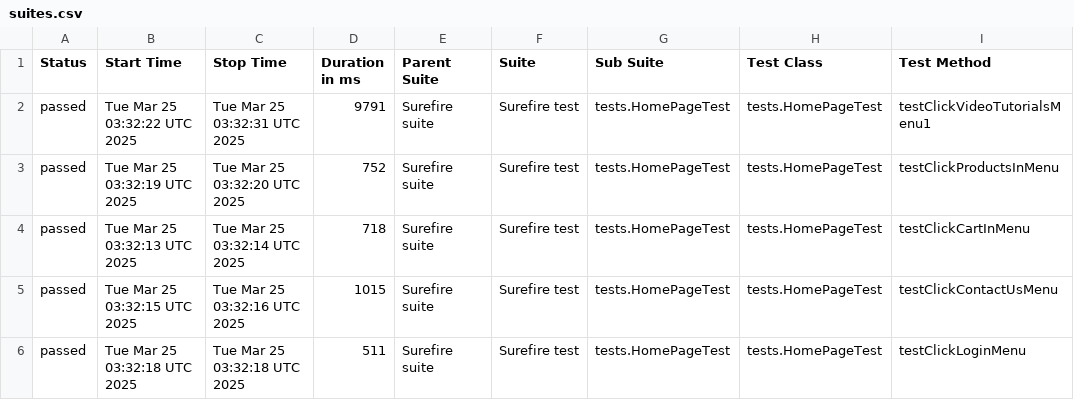
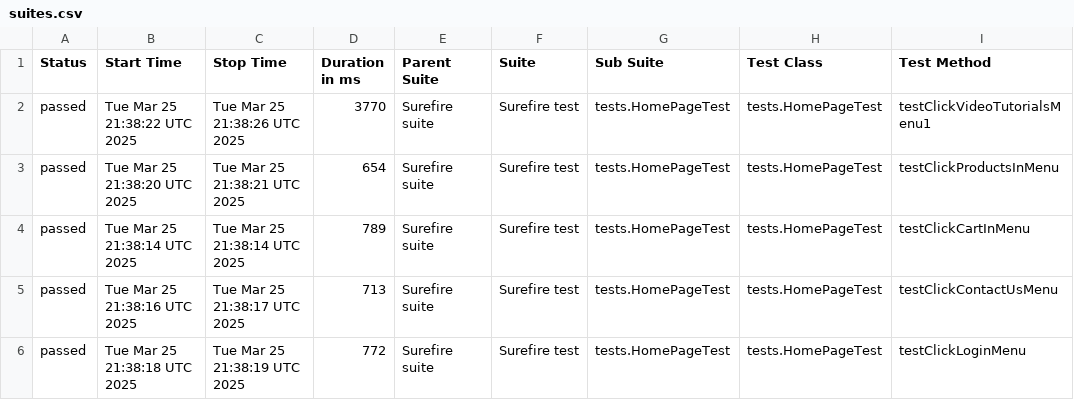
Before and after one commit to alevtinasemeniuk/web-ecommerce-automation, a CSV file: data/suites.csv, drawn as a sheet; only a part is shown; the diff names each change by its address in the sheet, - before the commit and + after, or states it on an @@ line.

```diff
--- a/data/suites.csv
+++ b/data/suites.csv
-B2 (Start Time): Tue Mar 25 03:32:22 UTC 2025
+B2 (Start Time): Tue Mar 25 21:38:22 UTC 2025
-C2 (Stop Time): Tue Mar 25 03:32:31 UTC 2025
+C2 (Stop Time): Tue Mar 25 21:38:26 UTC 2025
-D2 (Duration in ms): 9791
+D2 (Duration in ms): 3770
-B3 (Start Time): Tue Mar 25 03:32:19 UTC 2025
+B3 (Start Time): Tue Mar 25 21:38:20 UTC 2025
-C3 (Stop Time): Tue Mar 25 03:32:20 UTC 2025
+C3 (Stop Time): Tue Mar 25 21:38:21 UTC 2025
-D3 (Duration in ms): 752
+D3 (Duration in ms): 654
-B4 (Start Time): Tue Mar 25 03:32:13 UTC 2025
+B4 (Start Time): Tue Mar 25 21:38:14 UTC 2025
-C4 (Stop Time): Tue Mar 25 03:32:14 UTC 2025
+C4 (Stop Time): Tue Mar 25 21:38:14 UTC 2025
-D4 (Duration in ms): 718
+D4 (Duration in ms): 789
-B5 (Start Time): Tue Mar 25 03:32:15 UTC 2025
+B5 (Start Time): Tue Mar 25 21:38:16 UTC 2025
-C5 (Stop Time): Tue Mar 25 03:32:16 UTC 2025
+C5 (Stop Time): Tue Mar 25 21:38:17 UTC 2025
-D5 (Duration in ms): 1015
+D5 (Duration in ms): 713
-B6 (Start Time): Tue Mar 25 03:32:18 UTC 2025
+B6 (Start Time): Tue Mar 25 21:38:18 UTC 2025
-C6 (Stop Time): Tue Mar 25 03:32:18 UTC 2025
+C6 (Stop Time): Tue Mar 25 21:38:19 UTC 2025
-D6 (Duration in ms): 511
+D6 (Duration in ms): 772
```
Also changed, not shown: 18 other files.
